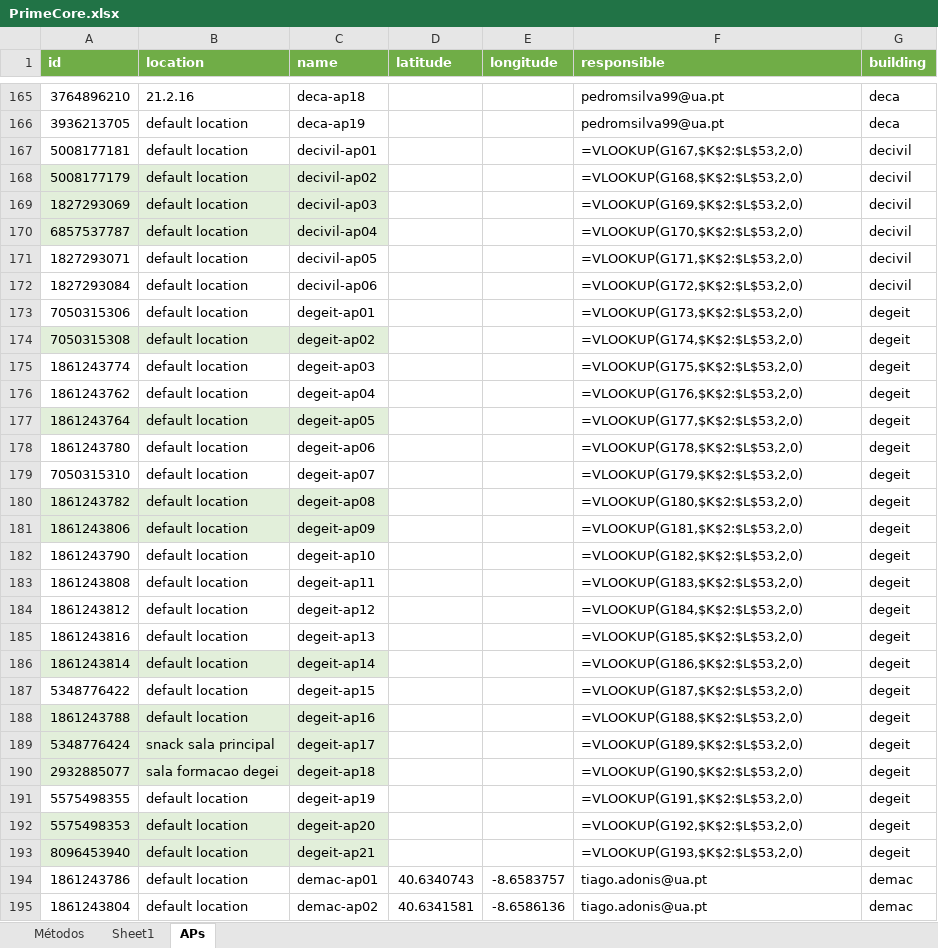
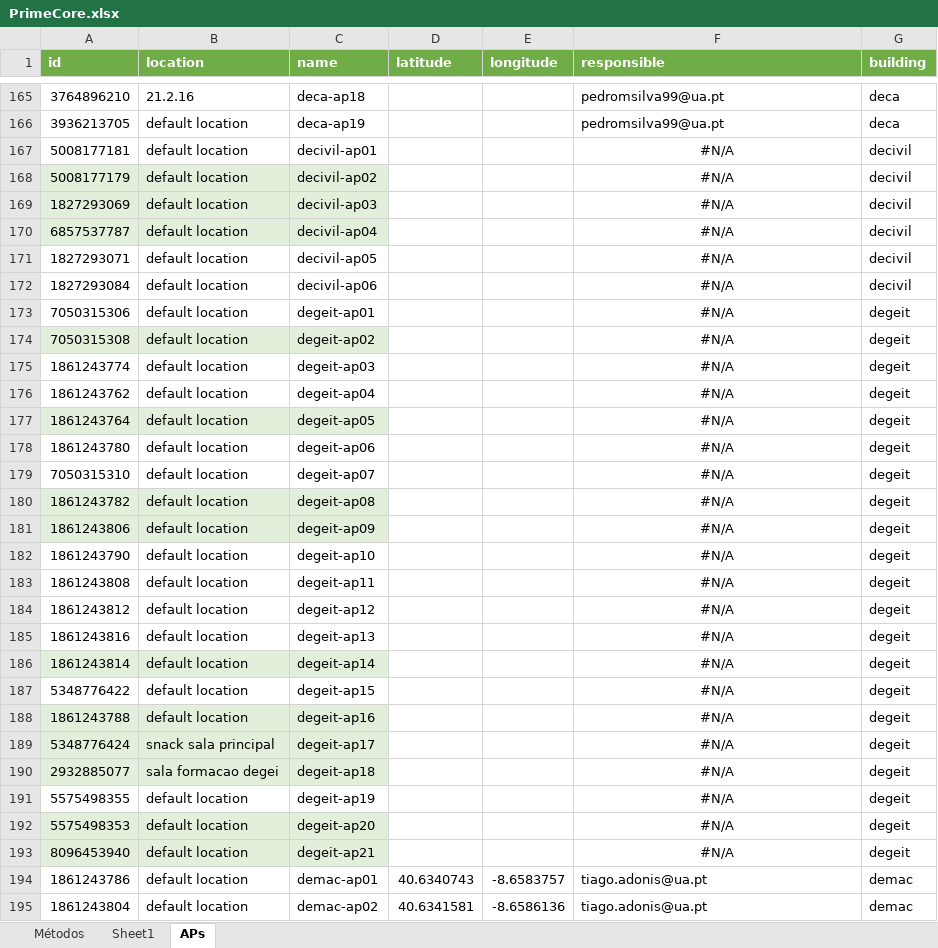
Before and after one commit to WIFIMonitor/DataProcessing, an Excel workbook: PrimeCore.xlsx, sheet APs, drawn as a sheet; only a part is shown, gaps mark what is left out; values as stored, in another font and other column widths than the file's, no borders; formulas without a stored value are shown as written; the diff covers the shown part only; the diff names each change by its address in the sheet, - before the commit and + after, or states it on an @@ line.

```diff
--- a/PrimeCore.xlsx (sheet APs)
+++ b/PrimeCore.xlsx (sheet APs)
-F167 (responsible): =VLOOKUP(G167,$K$2:$L$53,2,0)
+F167 (responsible): #N/A
-F167:F193 alignment: left
+F167:F193 alignment: center
-F168 (responsible): =VLOOKUP(G168,$K$2:$L$53,2,0)
+F168 (responsible): #N/A
-F169 (responsible): =VLOOKUP(G169,$K$2:$L$53,2,0)
+F169 (responsible): #N/A
-F170 (responsible): =VLOOKUP(G170,$K$2:$L$53,2,0)
+F170 (responsible): #N/A
-F171 (responsible): =VLOOKUP(G171,$K$2:$L$53,2,0)
+F171 (responsible): #N/A
-F172 (responsible): =VLOOKUP(G172,$K$2:$L$53,2,0)
+F172 (responsible): #N/A
-F173 (responsible): =VLOOKUP(G173,$K$2:$L$53,2,0)
+F173 (responsible): #N/A
-F174 (responsible): =VLOOKUP(G174,$K$2:$L$53,2,0)
+F174 (responsible): #N/A
-F175 (responsible): =VLOOKUP(G175,$K$2:$L$53,2,0)
+F175 (responsible): #N/A
-F176 (responsible): =VLOOKUP(G176,$K$2:$L$53,2,0)
+F176 (responsible): #N/A
-F177 (responsible): =VLOOKUP(G177,$K$2:$L$53,2,0)
+F177 (responsible): #N/A
-F178 (responsible): =VLOOKUP(G178,$K$2:$L$53,2,0)
+F178 (responsible): #N/A
-F179 (responsible): =VLOOKUP(G179,$K$2:$L$53,2,0)
+F179 (responsible): #N/A
-F180 (responsible): =VLOOKUP(G180,$K$2:$L$53,2,0)
+F180 (responsible): #N/A
-F181 (responsible): =VLOOKUP(G181,$K$2:$L$53,2,0)
+F181 (responsible): #N/A
-F182 (responsible): =VLOOKUP(G182,$K$2:$L$53,2,0)
+F182 (responsible): #N/A
-F183 (responsible): =VLOOKUP(G183,$K$2:$L$53,2,0)
+F183 (responsible): #N/A
-F184 (responsible): =VLOOKUP(G184,$K$2:$L$53,2,0)
+F184 (responsible): #N/A
-F185 (responsible): =VLOOKUP(G185,$K$2:$L$53,2,0)
+F185 (responsible): #N/A
-F186 (responsible): =VLOOKUP(G186,$K$2:$L$53,2,0)
+F186 (responsible): #N/A
-F187 (responsible): =VLOOKUP(G187,$K$2:$L$53,2,0)
+F187 (responsible): #N/A
-F188 (responsible): =VLOOKUP(G188,$K$2:$L$53,2,0)
+F188 (responsible): #N/A
-F189 (responsible): =VLOOKUP(G189,$K$2:$L$53,2,0)
+F189 (responsible): #N/A
-F190 (responsible): =VLOOKUP(G190,$K$2:$L$53,2,0)
+F190 (responsible): #N/A
-F191 (responsible): =VLOOKUP(G191,$K$2:$L$53,2,0)
+F191 (responsible): #N/A
-F192 (responsible): =VLOOKUP(G192,$K$2:$L$53,2,0)
+F192 (responsible): #N/A
-F193 (responsible): =VLOOKUP(G193,$K$2:$L$53,2,0)
+F193 (responsible): #N/A
```
Also changed, not shown: 3 added rows and 2 edited cells elsewhere in this sheet, sheet Sheet1, 2 other files.
